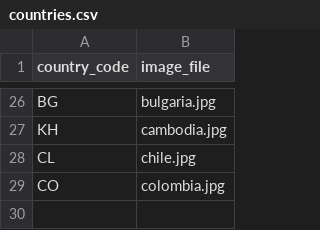
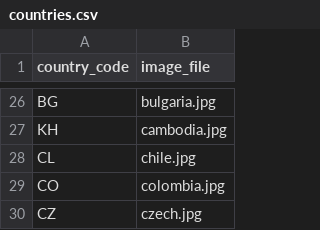
Before and after one commit to nicolas-trente-ans/le-monde-des-contrats-sociaux, a CSV file: public/assets/data/countries.csv, drawn as a sheet; only a part is shown, gaps mark what is left out; the diff names each change by its address in the sheet, - before the commit and + after, or states it on an @@ line.

```diff
--- a/public/assets/data/countries.csv
+++ b/public/assets/data/countries.csv
+row 30: CZ | czech.jpg
```
Also changed, not shown: public/assets/data/Localization.csv, public/assets/data/quiz_score_profiles.csv, 2 other files.
